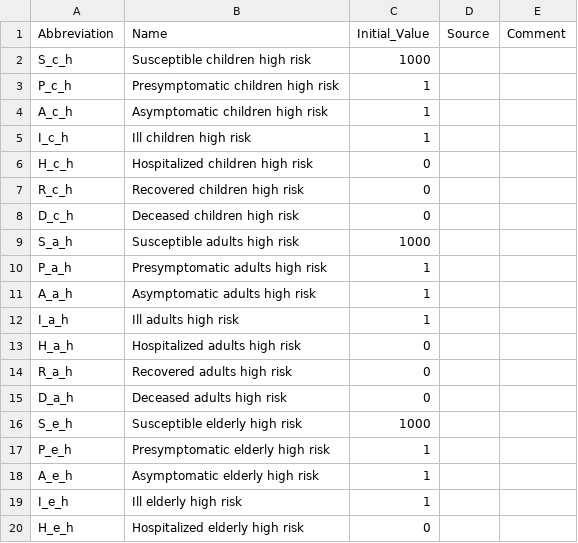
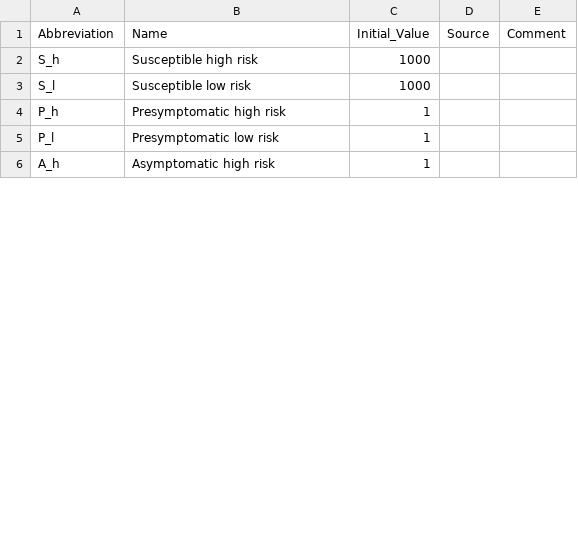
Before and after one commit to ahgroup/modelbuilder, a CSV file: auxiliary/vaccine_model_testing/generated_tables/variable_table_Coronavirus_vaccine_model_v2_stratified.csv, drawn as a sheet; only a part is shown; the diff covers the shown part only.

```diff
--- a/auxiliary/vaccine_model_testing/generated_tables/variable_table_Coronavirus_vaccine_model_v2_stratified.csv
+++ b/auxiliary/vaccine_model_testing/generated_tables/variable_table_Coronavirus_vaccine_model_v2_stratified.csv
@@ -1,20 +1,6 @@
 "Abbreviation","Name","Initial_Value","Source","Comment"
-"S_c_h","Susceptible children high risk",1000,"",""
-"P_c_h","Presymptomatic children high risk",1,"",""
-"A_c_h","Asymptomatic children high risk",1,"",""
-"I_c_h","Ill children high risk",1,"",""
-"H_c_h","Hospitalized children high risk",0,"",""
-"R_c_h","Recovered children high risk",0,"",""
-"D_c_h","Deceased children high risk",0,"",""
-"S_a_h","Susceptible adults high risk",1000,"",""
-"P_a_h","Presymptomatic adults high risk",1,"",""
-"A_a_h","Asymptomatic adults high risk",1,"",""
-"I_a_h","Ill adults high risk",1,"",""
-"H_a_h","Hospitalized adults high risk",0,"",""
-"R_a_h","Recovered adults high risk",0,"",""
-"D_a_h","Deceased adults high risk",0,"",""
-"S_e_h","Susceptible elderly high risk",1000,"",""
-"P_e_h","Presymptomatic elderly high risk",1,"",""
-"A_e_h","Asymptomatic elderly high risk",1,"",""
-"I_e_h","Ill elderly high risk",1,"",""
-"H_e_h","Hospitalized elderly high risk",0,"",""
+"S_h","Susceptible high risk",1000,"",""
+"S_l","Susceptible low risk",1000,"",""
+"P_h","Presymptomatic high risk",1,"",""
+"P_l","Presymptomatic low risk",1,"",""
+"A_h","Asymptomatic high risk",1,"",""
```
Also changed, not shown: 3 added rows, 17 removed rows and 12 edited cells elsewhere in this file, auxiliary/vaccine_model_testing/generated_tables/parameter_table_Coronavirus_vaccine_model_v2_stratified.csv, 16 other files.
